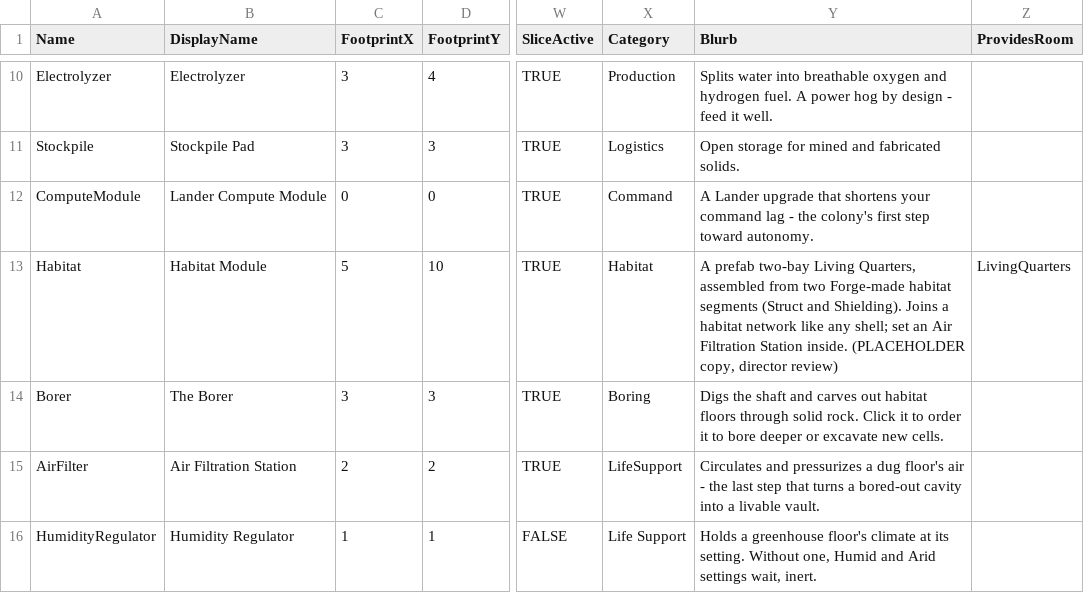
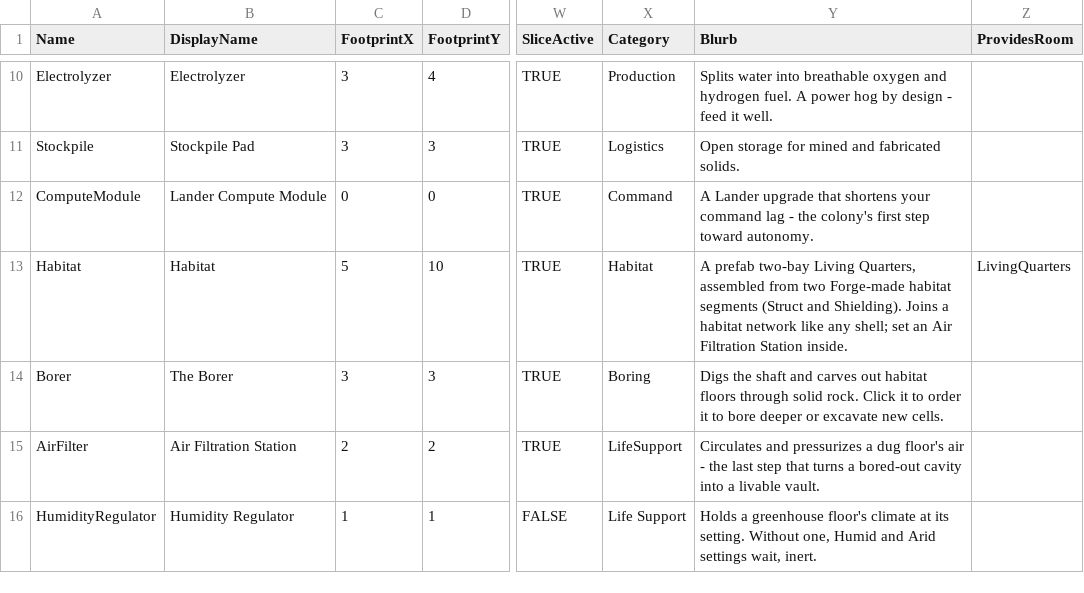
Before and after one commit to Somnora/Red-Hope, a CSV file: docs/data/RH_Buildings.csv, drawn as a sheet; only a part is shown, gaps mark what is left out; the diff names each change by its address in the sheet, - before the commit and + after, or states it on an @@ line.

```diff
--- a/docs/data/RH_Buildings.csv
+++ b/docs/data/RH_Buildings.csv
-B13 (DisplayName): Habitat Module
+B13 (DisplayName): Habitat
-Y13 (Blurb): …Station inside. (PLACEHOLDER copy, director review)
+Y13 (Blurb): …Station inside.
```
Also changed, not shown: 4 other files.
